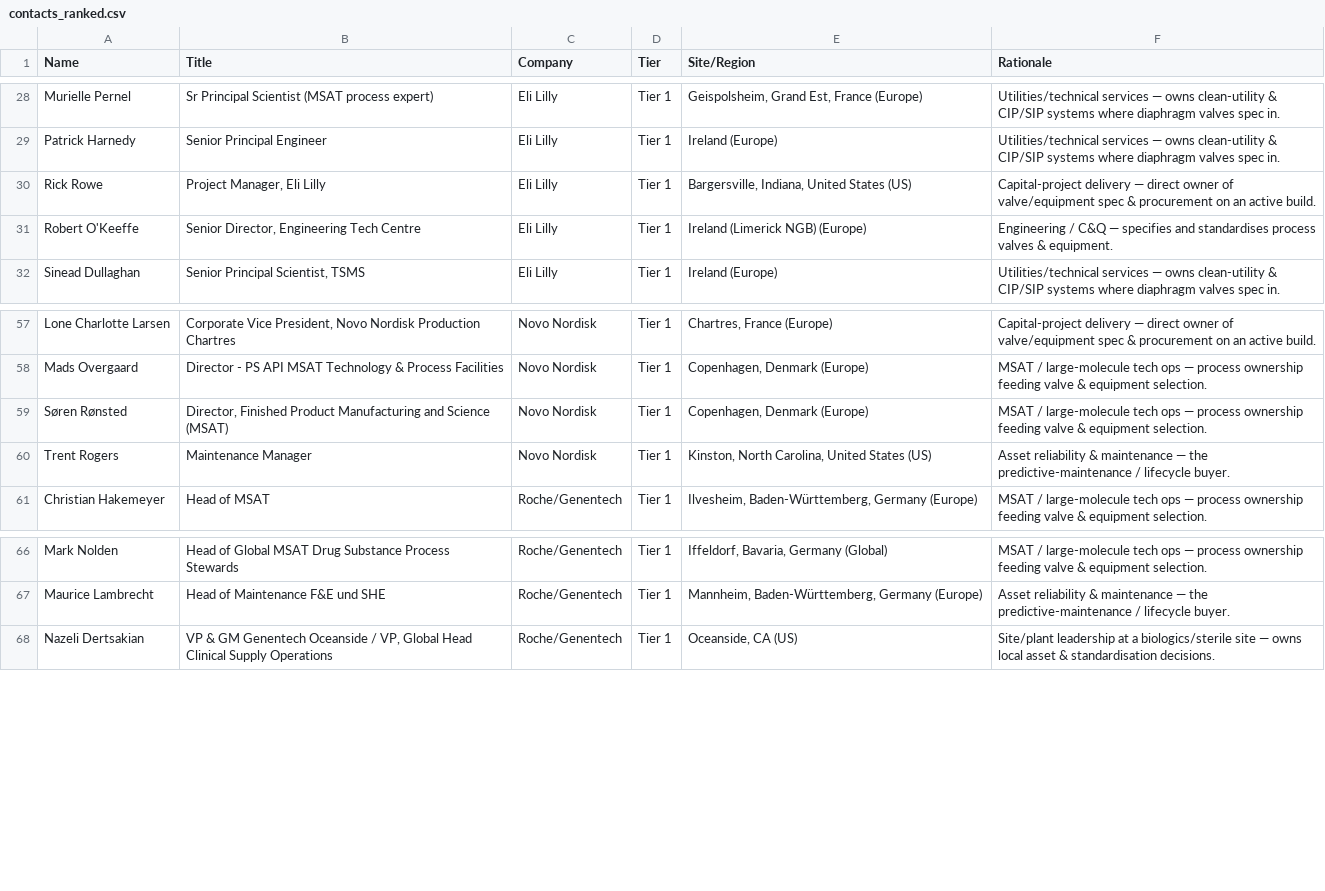
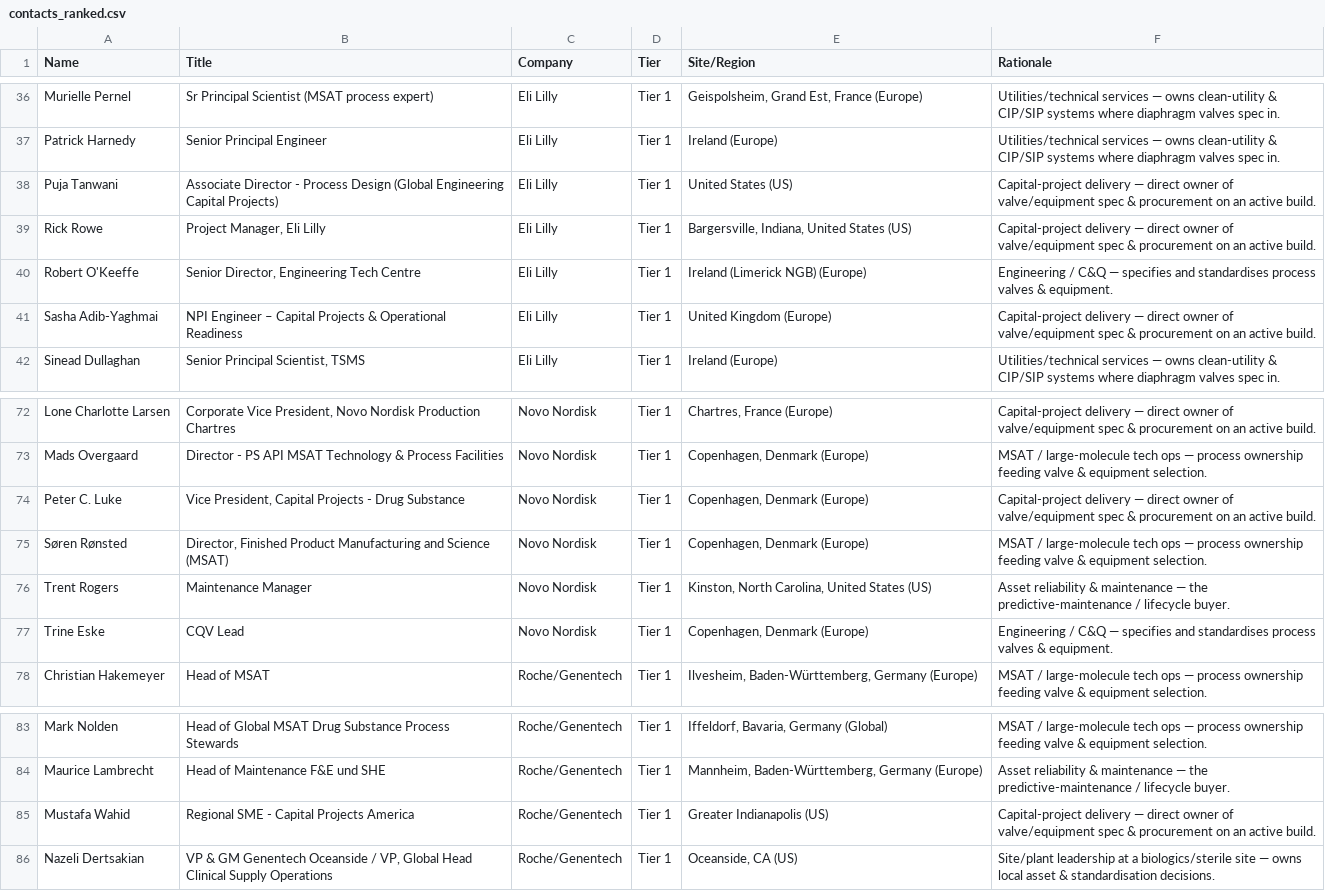
Before and after one commit to milescapper1-oss/claude-code, a CSV file: networkmap/data/contacts_ranked.csv, drawn as a sheet; only a part is shown, gaps mark what is left out; the diff covers the shown part only; the diff names each change by its address in the sheet, - before the commit and + after, or states it on an @@ line.

```diff
--- a/networkmap/data/contacts_ranked.csv
+++ b/networkmap/data/contacts_ranked.csv
+row 38: Puja Tanwani | Associate Director - Process Design (Global Engineering Capital Projects) | Eli Lilly | Tier 1 | United States (US) | Capital-project delivery — direct owner of valve/equipment spec & procurement on an active build.
+row 41: Sasha Adib-Yaghmai | NPI Engineer – Capital Projects & Operational Readiness | Eli Lilly | Tier 1 | United Kingdom (Europe) | Capital-project delivery — direct owner of valve/equipment spec & procurement on an active build.
+row 74: Peter C. Luke | Vice President, Capital Projects - Drug Substance | Novo Nordisk | Tier 1 | Copenhagen, Denmark (Europe) | Capital-project delivery — direct owner of valve/equipment spec & procurement on an active build.
+row 77: Trine Eske | CQV Lead | Novo Nordisk | Tier 1 | Copenhagen, Denmark (Europe) | Engineering / C&Q — specifies and standardises process valves & equipment.
+row 85: Mustafa Wahid | Regional SME - Capital Projects America | Roche/Genentech | Tier 1 | Greater Indianapolis (US) | Capital-project delivery — direct owner of valve/equipment spec & procurement on an active build.
```
Also changed, not shown: 13 added rows elsewhere in this file, networkmap/data/contacts_networkmap.csv, 1 other file.
